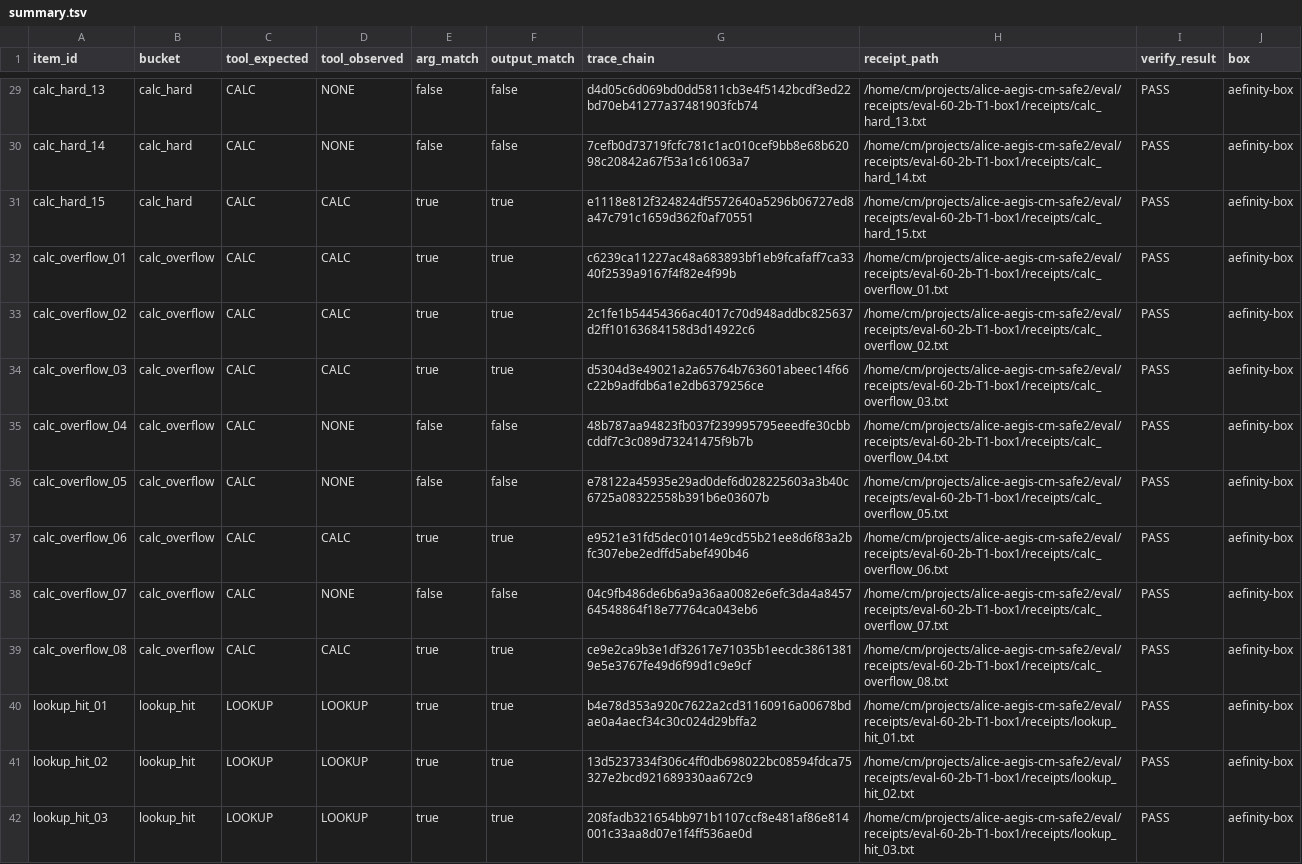
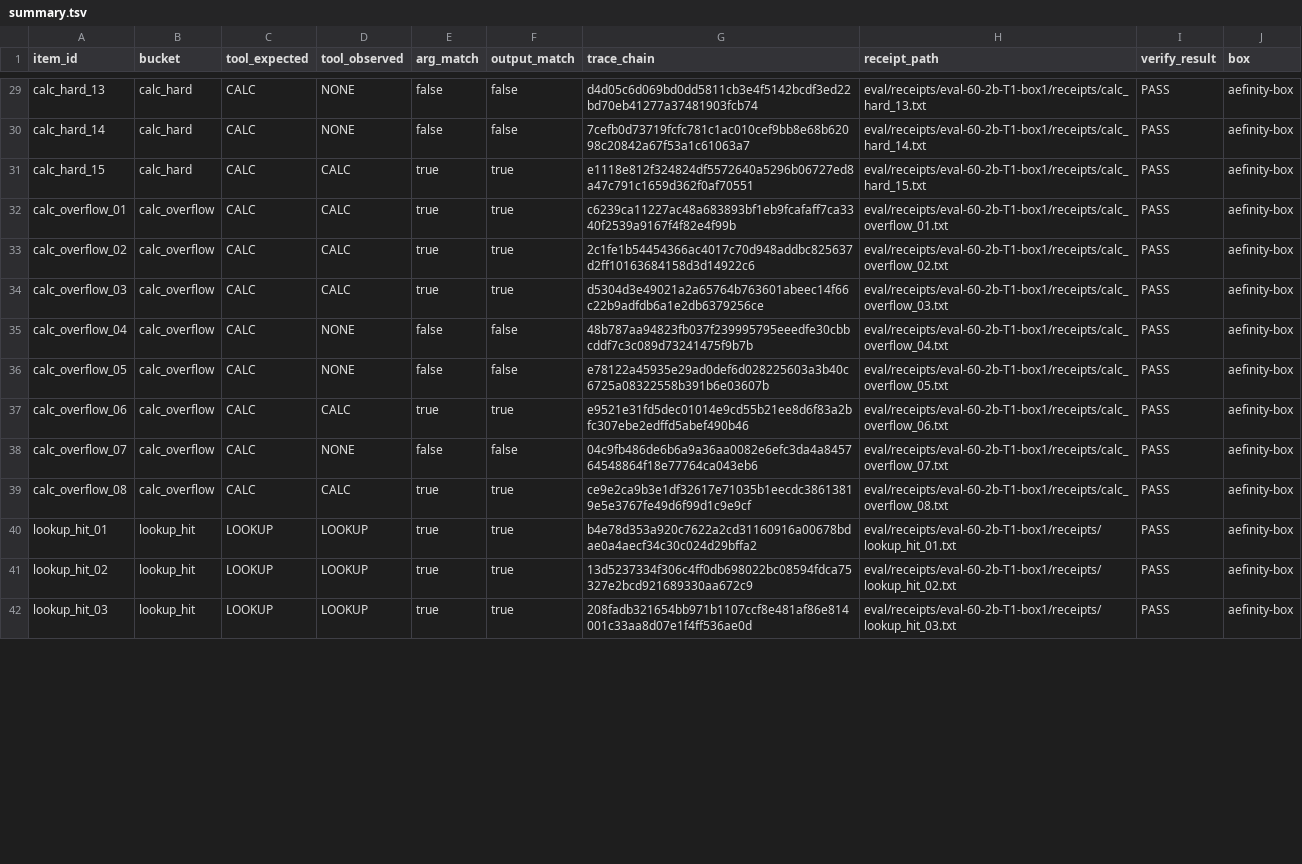
Before and after one commit to Aefinity-AI/alice-aegis, a TSV file: eval/receipts/eval-60-2b-T1-box1/summary.tsv, drawn as a sheet; only a part is shown, gaps mark what is left out; the diff covers the shown part only; the diff names each change by its address in the sheet, - before the commit and + after, or states it on an @@ line.

```diff
--- a/eval/receipts/eval-60-2b-T1-box1/summary.tsv
+++ b/eval/receipts/eval-60-2b-T1-box1/summary.tsv
-H29 (receipt_path): /home/cm/projects/alice-aegis-cm-safe2/eval/receipts/eval-60-2b-T1-box1/receipts/calc_hard_13.txt
+H29 (receipt_path): eval/receipts/eval-60-2b-T1-box1/receipts/calc_hard_13.txt
-H30 (receipt_path): /home/cm/projects/alice-aegis-cm-safe2/eval/receipts/eval-60-2b-T1-box1/receipts/calc_hard_14.txt
+H30 (receipt_path): eval/receipts/eval-60-2b-T1-box1/receipts/calc_hard_14.txt
-H31 (receipt_path): /home/cm/projects/alice-aegis-cm-safe2/eval/receipts/eval-60-2b-T1-box1/receipts/calc_hard_15.txt
+H31 (receipt_path): eval/receipts/eval-60-2b-T1-box1/receipts/calc_hard_15.txt
-H32 (receipt_path): /home/cm/projects/alice-aegis-cm-safe2/eval/receipts/eval-60-2b-T1-box1/receipts/calc_overflow_01.txt
+H32 (receipt_path): eval/receipts/eval-60-2b-T1-box1/receipts/calc_overflow_01.txt
-H33 (receipt_path): /home/cm/projects/alice-aegis-cm-safe2/eval/receipts/eval-60-2b-T1-box1/receipts/calc_overflow_02.txt
+H33 (receipt_path): eval/receipts/eval-60-2b-T1-box1/receipts/calc_overflow_02.txt
-H34 (receipt_path): /home/cm/projects/alice-aegis-cm-safe2/eval/receipts/eval-60-2b-T1-box1/receipts/calc_overflow_03.txt
+H34 (receipt_path): eval/receipts/eval-60-2b-T1-box1/receipts/calc_overflow_03.txt
-H35 (receipt_path): /home/cm/projects/alice-aegis-cm-safe2/eval/receipts/eval-60-2b-T1-box1/receipts/calc_overflow_04.txt
+H35 (receipt_path): eval/receipts/eval-60-2b-T1-box1/receipts/calc_overflow_04.txt
-H36 (receipt_path): /home/cm/projects/alice-aegis-cm-safe2/eval/receipts/eval-60-2b-T1-box1/receipts/calc_overflow_05.txt
+H36 (receipt_path): eval/receipts/eval-60-2b-T1-box1/receipts/calc_overflow_05.txt
-H37 (receipt_path): /home/cm/projects/alice-aegis-cm-safe2/eval/receipts/eval-60-2b-T1-box1/receipts/calc_overflow_06.txt
+H37 (receipt_path): eval/receipts/eval-60-2b-T1-box1/receipts/calc_overflow_06.txt
-H38 (receipt_path): /home/cm/projects/alice-aegis-cm-safe2/eval/receipts/eval-60-2b-T1-box1/receipts/calc_overflow_07.txt
+H38 (receipt_path): eval/receipts/eval-60-2b-T1-box1/receipts/calc_overflow_07.txt
-H39 (receipt_path): /home/cm/projects/alice-aegis-cm-safe2/eval/receipts/eval-60-2b-T1-box1/receipts/calc_overflow_08.txt
+H39 (receipt_path): eval/receipts/eval-60-2b-T1-box1/receipts/calc_overflow_08.txt
-H40 (receipt_path): /home/cm/projects/alice-aegis-cm-safe2/eval/receipts/eval-60-2b-T1-box1/receipts/lookup_hit_01.txt
+H40 (receipt_path): eval/receipts/eval-60-2b-T1-box1/receipts/lookup_hit_01.txt
-H41 (receipt_path): /home/cm/projects/alice-aegis-cm-safe2/eval/receipts/eval-60-2b-T1-box1/receipts/lookup_hit_02.txt
+H41 (receipt_path): eval/receipts/eval-60-2b-T1-box1/receipts/lookup_hit_02.txt
-H42 (receipt_path): /home/cm/projects/alice-aegis-cm-safe2/eval/receipts/eval-60-2b-T1-box1/receipts/lookup_hit_03.txt
+H42 (receipt_path): eval/receipts/eval-60-2b-T1-box1/receipts/lookup_hit_03.txt
```
Also changed, not shown: 46 edited cells elsewhere in this file, 1 other file.
